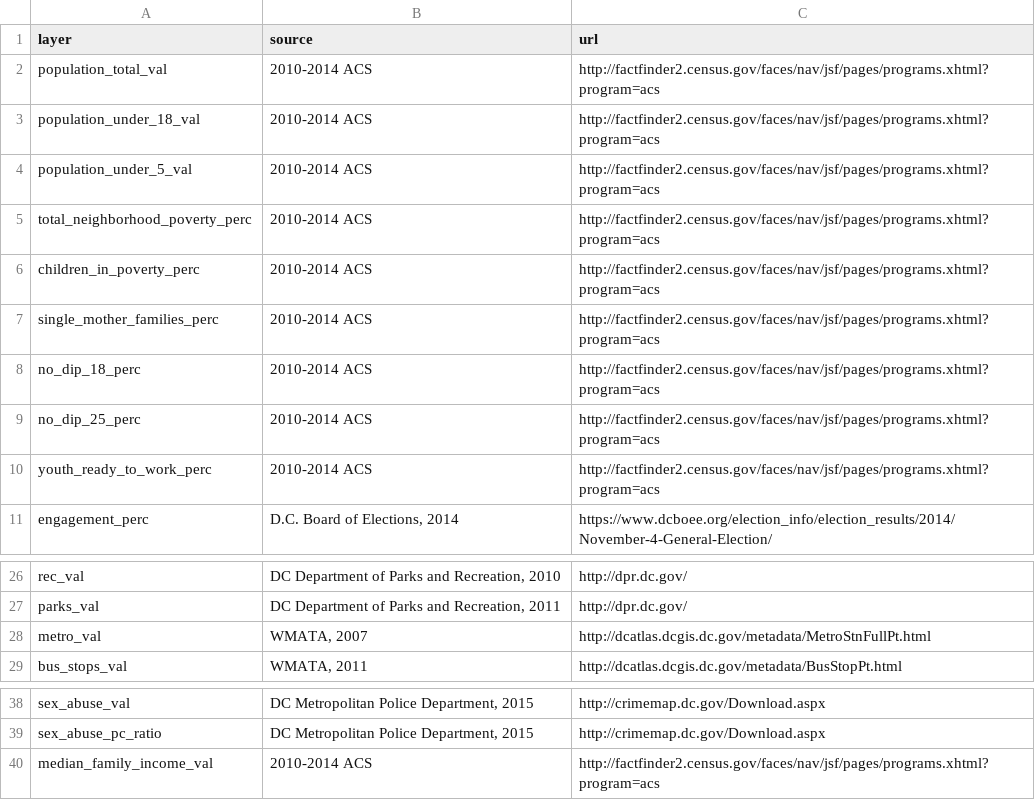
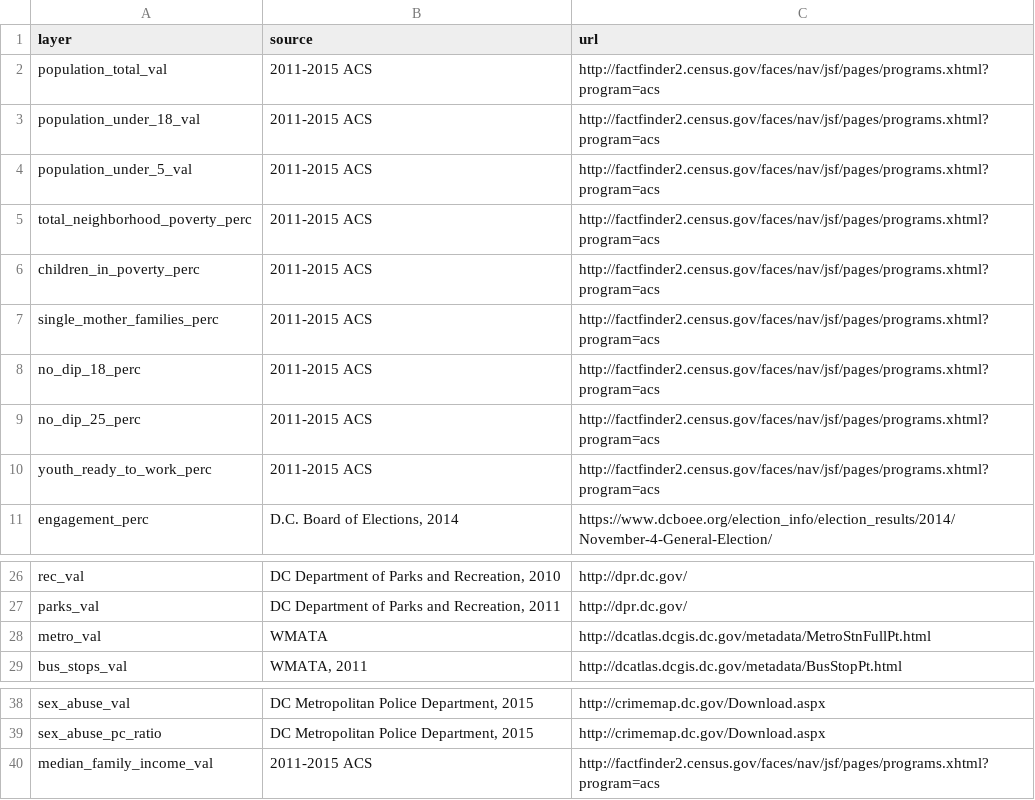
Before and after one commit to edean7474/dcaction, a CSV file: source.csv, drawn as a sheet; only a part is shown, gaps mark what is left out.

```diff
--- a/source.csv
+++ b/source.csv
@@ -1,11 +1,11 @@
 layer,source,url
-population_total_val,2010-2014 ACS,http://factfinder2.census.gov/faces/nav/jsf/pages/programs.xhtml?program=acs
-population_under_18_val,2010-2014 ACS,http://factfinder2.census.gov/faces/nav/jsf/pages/programs.xhtml?program=acs
-population_under_5_val,2010-2014 ACS,http://factfinder2.census.gov/faces/nav/jsf/pages/programs.xhtml?program=acs
-total_neighborhood_poverty_perc,2010-2014 ACS,http://factfinder2.census.gov/faces/nav/jsf/pages/programs.xhtml?program=acs
-children_in_poverty_perc,2010-2014 ACS,http://factfinder2.census.gov/faces/nav/jsf/pages/programs.xhtml?program=acs
-single_mother_families_perc,2010-2014 ACS,http://factfinder2.census.gov/faces/nav/jsf/pages/programs.xhtml?program=acs
-no_dip_18_perc,2010-2014 ACS,http://factfinder2.census.gov/faces/nav/jsf/pages/programs.xhtml?program=acs
-no_dip_25_perc,2010-2014 ACS,http://factfinder2.census.gov/faces/nav/jsf/pages/programs.xhtml?program=acs
-youth_ready_to_work_perc,2010-2014 ACS,http://factfinder2.census.gov/faces/nav/jsf/pages/programs.xhtml?program=acs
+population_total_val,2011-2015 ACS,http://factfinder2.census.gov/faces/nav/jsf/pages/programs.xhtml?program=acs
+population_under_18_val,2011-2015 ACS,http://factfinder2.census.gov/faces/nav/jsf/pages/programs.xhtml?program=acs
+population_under_5_val,2011-2015 ACS,http://factfinder2.census.gov/faces/nav/jsf/pages/programs.xhtml?program=acs
+total_neighborhood_poverty_perc,2011-2015 ACS,http://factfinder2.census.gov/faces/nav/jsf/pages/programs.xhtml?program=acs
+children_in_poverty_perc,2011-2015 ACS,http://factfinder2.census.gov/faces/nav/jsf/pages/programs.xhtml?program=acs
+single_mother_families_perc,2011-2015 ACS,http://factfinder2.census.gov/faces/nav/jsf/pages/programs.xhtml?program=acs
+no_dip_18_perc,2011-2015 ACS,http://factfinder2.census.gov/faces/nav/jsf/pages/programs.xhtml?program=acs
+no_dip_25_perc,2011-2015 ACS,http://factfinder2.census.gov/faces/nav/jsf/pages/programs.xhtml?program=acs
+youth_ready_to_work_perc,2011-2015 ACS,http://factfinder2.census.gov/faces/nav/jsf/pages/programs.xhtml?program=acs
 engagement_perc,"D.C. Board of Elections, 2014",https://www.dcboee.org/election_info/election_results/2014/November-4-General-Election/
@@ -27,3 +27,3 @@ rec_val,"DC Department of Parks and Recreation, 2010",http://dpr.dc.gov/
 parks_val,"DC Department of Parks and Recreation, 2011",http://dpr.dc.gov/
-metro_val,"WMATA, 2007",http://dcatlas.dcgis.dc.gov/metadata/MetroStnFullPt.html
+metro_val,WMATA,http://dcatlas.dcgis.dc.gov/metadata/MetroStnFullPt.html
 bus_stops_val,"WMATA, 2011",http://dcatlas.dcgis.dc.gov/metadata/BusStopPt.html
@@ -39,2 +39,2 @@ sex_abuse_val,"DC Metropolitan Police Department, 2015",http://crimemap.dc.gov/D
 sex_abuse_pc_ratio,"DC Metropolitan Police Department, 2015",http://crimemap.dc.gov/Download.aspx
-median_family_income_val,2010-2014 ACS,http://factfinder2.census.gov/faces/nav/jsf/pages/programs.xhtml?program=acs
+median_family_income_val,2011-2015 ACS,http://factfinder2.census.gov/faces/nav/jsf/pages/programs.xhtml?program=acs
```
Also changed, not shown: 7 other files.
